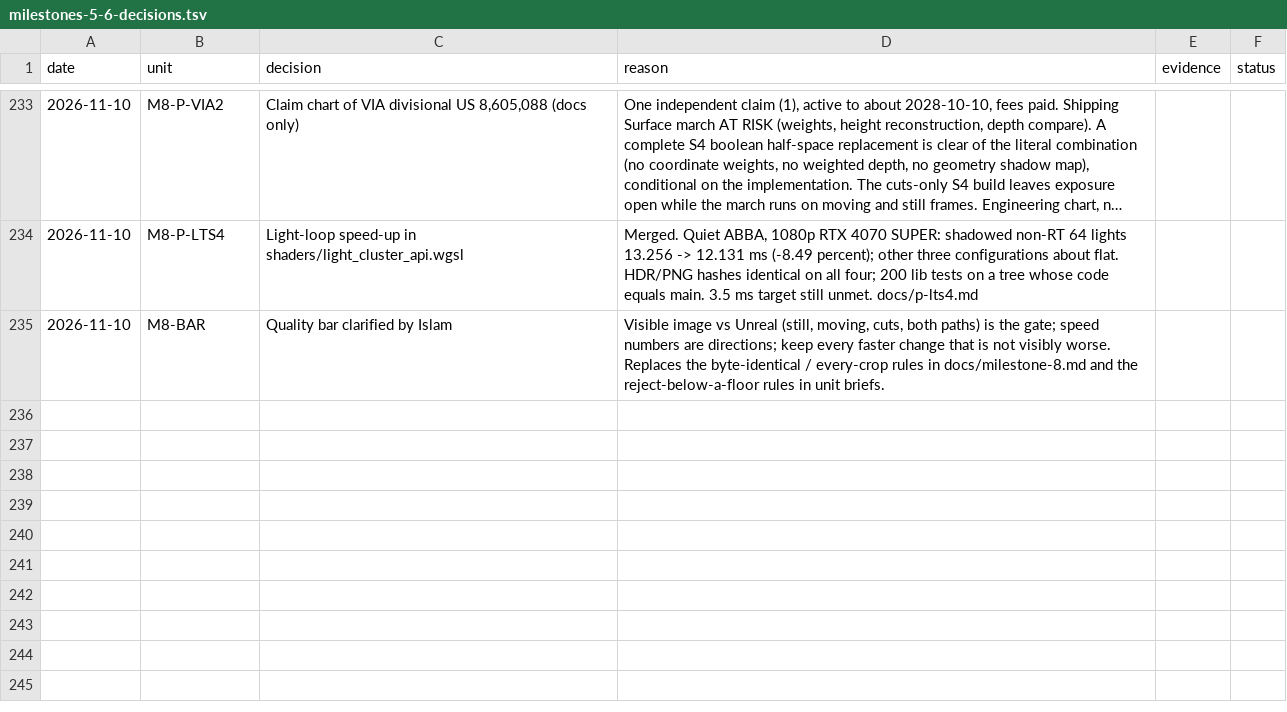
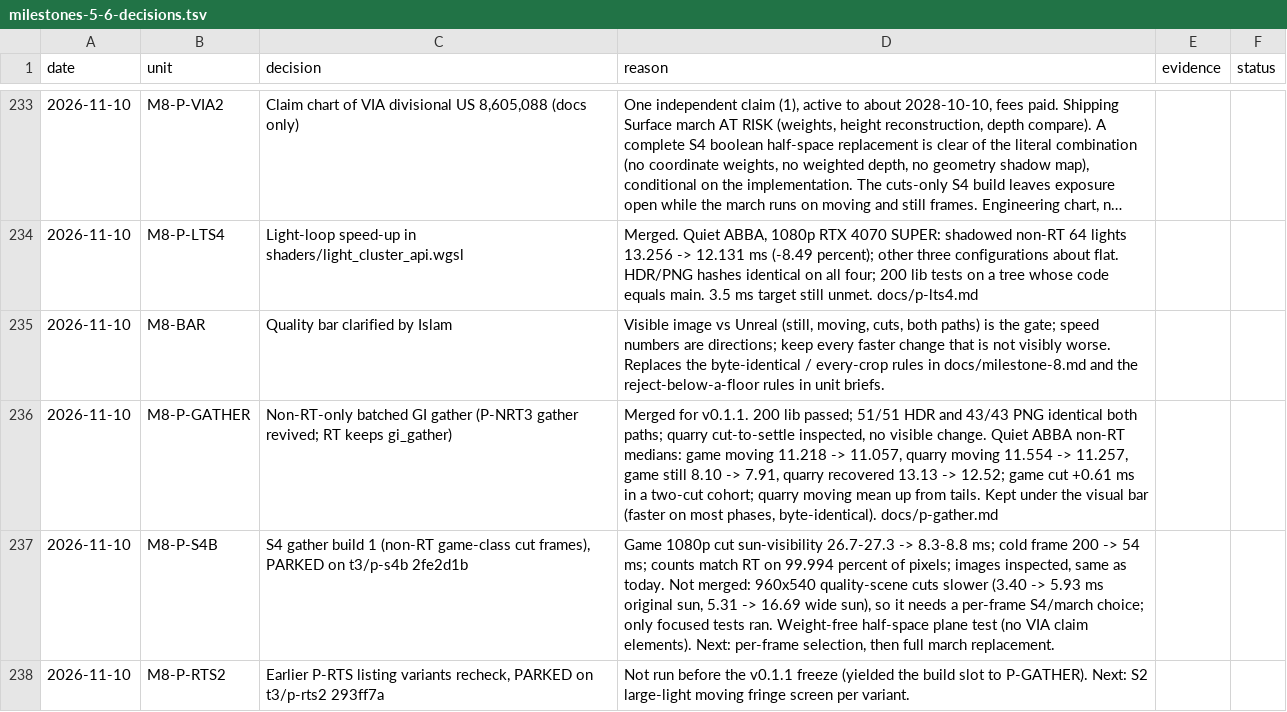
Before and after one commit to Ara-Engine/renderlab, a TSV file: docs/milestones-5-6-decisions.tsv, drawn as a sheet; only a part is shown, gaps mark what is left out; long unchanged cells end in ….

Commit message:
Release 0.1.1: version bump, release notes, record P-GATHER merge and parked units

```diff
--- a/docs/milestones-5-6-decisions.tsv
+++ b/docs/milestones-5-6-decisions.tsv
@@ -235 +235,4 @@ date	unit	decision	reason	evidence	status
 2026-11-10	M8-BAR	Quality bar clarified by Islam	Visible image vs Unreal (still, moving, cuts, both paths) is the gate; speed numbers are directions; keep every faster change that is not visibly worse. Replaces the byte-identical / every-crop rules in docs/milestone-8.md and the reject-below-a-floor rules in unit briefs.
+2026-11-10	M8-P-GATHER	Non-RT-only batched GI gather (P-NRT3 gather revived; RT keeps gi_gather)	Merged for v0.1.1. 200 lib passed; 51/51 HDR and 43/43 PNG identical both paths; quarry cut-to-settle inspected, no visible change. Quiet ABBA non-RT medians: game moving 11.218 -> 11.057, quarry moving 11.554 -> 11.257, game still 8.10 -> 7.91, quarry recovered 13.13 -> 12.52; game cut +0.61 ms in a two-cut cohort; quarry moving mean up from tails. Kept under the visual bar (faster on most phases, byte-identical). docs/p-gather.md
+2026-11-10	M8-P-S4B	S4 gather build 1 (non-RT game-class cut frames), PARKED on t3/p-s4b 2fe2d1b	Game 1080p cut sun-visibility 26.7-27.3 -> 8.3-8.8 ms; cold frame 200 -> 54 ms; counts match RT on 99.994 percent of pixels; images inspected, same as today. Not merged: 960x540 quality-scene cuts slower (3.40 -> 5.93 ms original sun, 5.31 -> 16.69 wide sun), so it needs a per-frame S4/march choice; only focused tests ran. Weight-free half-space plane test (no VIA claim elements). Next: per-frame selection, then full march replacement.
+2026-11-10	M8-P-RTS2	Earlier P-RTS listing variants recheck, PARKED on t3/p-rts2 293ff7a	Not run before the v0.1.1 freeze (yielded the build slot to P-GATHER). Next: S2 large-light moving fringe screen per variant.
```
Also changed, not shown: 7 other files.
